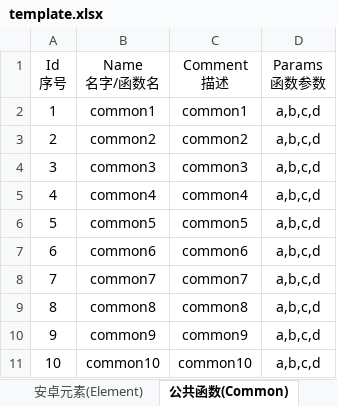
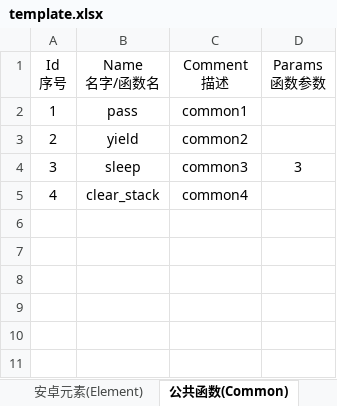
Before and after one commit to philosophy912/Sophia, an Excel workbook: file/template.xlsx, sheet 公共函数(Common), drawn as a sheet; values as stored, in another font and other column widths than the file's, no borders; the diff names each change by its address in the sheet, - before the commit and + after, or states it on an @@ line.

```diff
--- a/file/template.xlsx (sheet 公共函数(Common))
+++ b/file/template.xlsx (sheet 公共函数(Common))
-B2 (Name 名字/函数名): common1
+B2 (Name 名字/函数名): pass
-D2:D3 (Params 函数参数): a,b,c,d
+D2:D3 (Params 函数参数): (empty)
-B3 (Name 名字/函数名): common2
+B3 (Name 名字/函数名): yield
-B4 (Name 名字/函数名): common3
+B4 (Name 名字/函数名): sleep
-D4 (Params 函数参数): a,b,c,d
+D4 (Params 函数参数): 3
-B5 (Name 名字/函数名): common4
+B5 (Name 名字/函数名): clear_stack
-D5 (Params 函数参数): a,b,c,d
+D5 (Params 函数参数): (empty)
-row 6: 5 | common5 | common5 | a,b,c,d
-row 7: 6 | common6 | common6 | a,b,c,d
-row 8: 7 | common7 | common7 | a,b,c,d
-row 9: 8 | common8 | common8 | a,b,c,d
-row 10: 9 | common9 | common9 | a,b,c,d
-row 11: 10 | common10 | common10 | a,b,c,d
```
Also changed, not shown: sheet 截图操作(ScreenShotAction), sheet 测试用例前置条件(TestCaseSetUp), sheet 元素操作(ElementAction), sheet 安卓元素(Element), sheet 测试用例(TestCase), sheet Can信号(CanAction), 2 more sheets, other sheet tabs, 23 other files.
